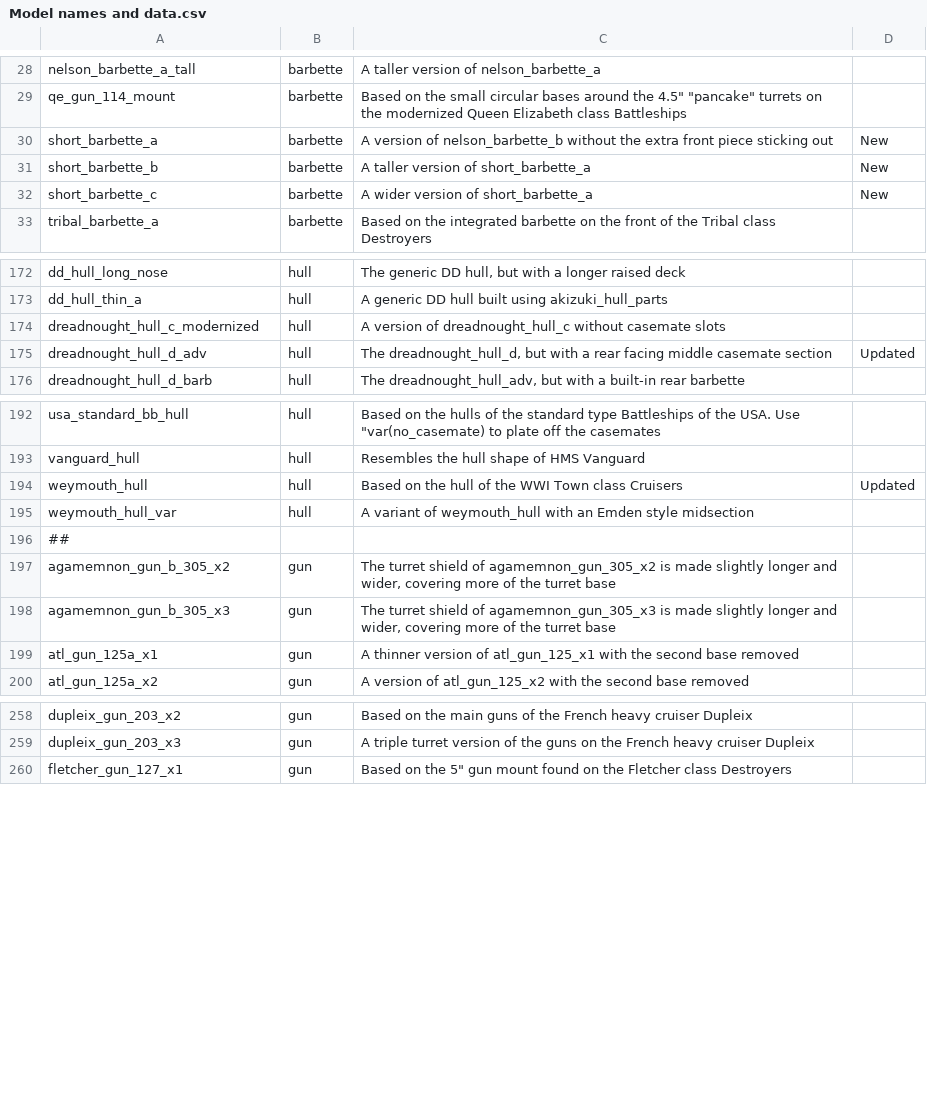
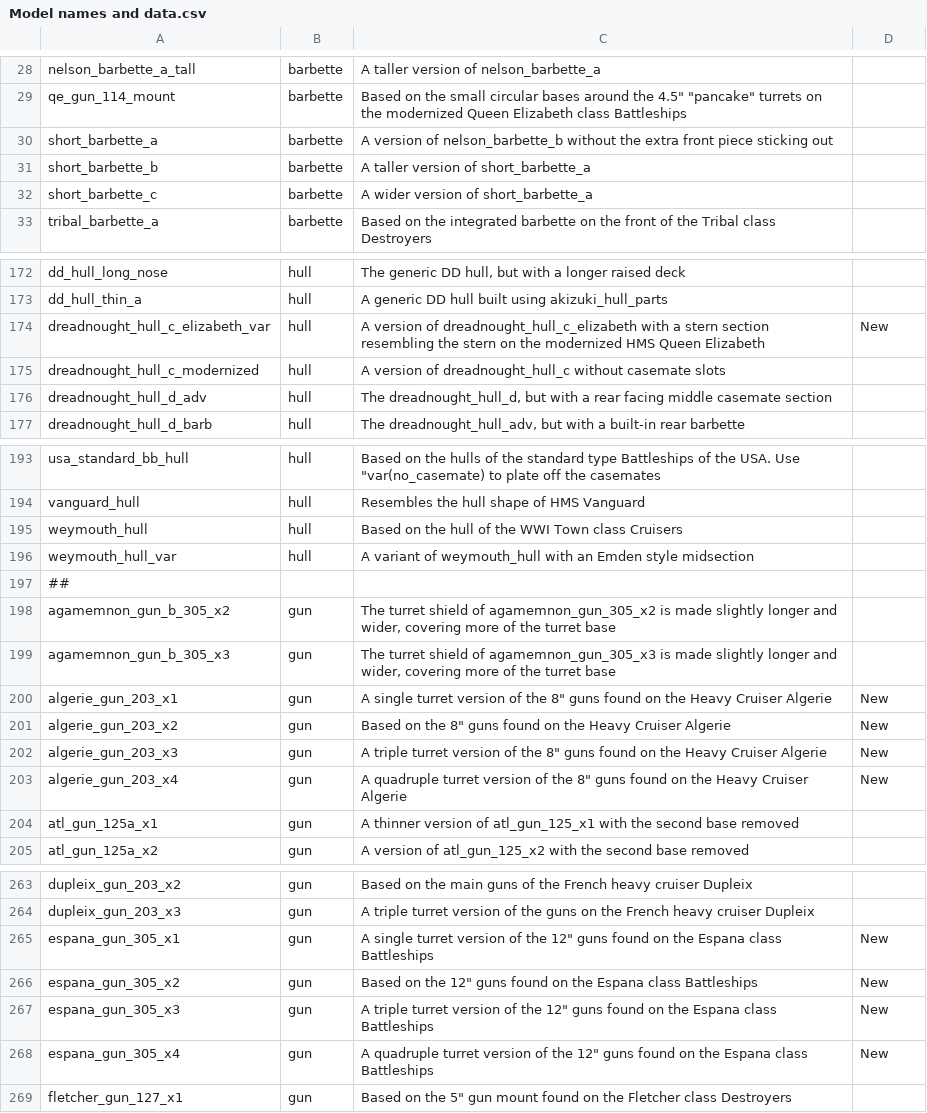
Before and after one commit to prontotorpedo/UAD-Model-Imports, a CSV file: models/Model names and data.csv, drawn as a sheet; only a part is shown, gaps mark what is left out; the diff covers the shown part only.

```diff
--- a/models/Model names and data.csv
+++ b/models/Model names and data.csv
@@ -29,5 +29,5 @@ nelson_barbette_a_tall,barbette,A taller version of nelson_barbette_a,
 qe_gun_114_mount,barbette,"Based on the small circular bases around the 4.5"" ""pancake"" turrets on the modernized Queen Elizabeth class Battleships",
-short_barbette_a,barbette,A version of nelson_barbette_b without the extra front piece sticking out,New
-short_barbette_b,barbette,A taller version of short_barbette_a,New
-short_barbette_c,barbette,A wider version of short_barbette_a,New
+short_barbette_a,barbette,A version of nelson_barbette_b without the extra front piece sticking out,
+short_barbette_b,barbette,A taller version of short_barbette_a,
+short_barbette_c,barbette,A wider version of short_barbette_a,
 tribal_barbette_a,barbette,Based on the integrated barbette on the front of the Tribal class Destroyers,
@@ -173,4 +173,5 @@ dd_hull_long_nose,hull,"The generic DD hull, but with a longer raised deck",
 dd_hull_thin_a,hull,A generic DD hull built using akizuki_hull_parts,
+dreadnought_hull_c_elizabeth_var,hull,A version of dreadnought_hull_c_elizabeth with a stern section resembling the stern on the modernized HMS Queen Elizabeth,New
 dreadnought_hull_c_modernized,hull,A version of dreadnought_hull_c without casemate slots,
-dreadnought_hull_d_adv,hull,"The dreadnought_hull_d, but with a rear facing middle casemate section",Updated
+dreadnought_hull_d_adv,hull,"The dreadnought_hull_d, but with a rear facing middle casemate section",
 dreadnought_hull_d_barb,hull,"The dreadnought_hull_adv, but with a built-in rear barbette",
@@ -193,3 +194,3 @@ usa_standard_bb_hull,hull,"Based on the hulls of the standard type Battleships o
 vanguard_hull,hull,Resembles the hull shape of HMS Vanguard,
-weymouth_hull,hull,Based on the hull of the WWI Town class Cruisers,Updated
+weymouth_hull,hull,Based on the hull of the WWI Town class Cruisers,
 weymouth_hull_var,hull,A variant of weymouth_hull with an Emden style midsection,
@@ -198,2 +199,6 @@ agamemnon_gun_b_305_x2,gun,"The turret shield of agamemnon_gun_305_x2 is made sl
 agamemnon_gun_b_305_x3,gun,"The turret shield of agamemnon_gun_305_x3 is made slightly longer and wider, covering more of the turret base",
+algerie_gun_203_x1,gun,"A single turret version of the 8"" guns found on the Heavy Cruiser Algerie",New
+algerie_gun_203_x2,gun,"Based on the 8"" guns found on the Heavy Cruiser Algerie",New
+algerie_gun_203_x3,gun,"A triple turret version of the 8"" guns found on the Heavy Cruiser Algerie",New
+algerie_gun_203_x4,gun,"A quadruple turret version of the 8"" guns found on the Heavy Cruiser Algerie",New
 atl_gun_125a_x1,gun,A thinner version of atl_gun_125_x1 with the second base removed,
@@ -259,2 +264,6 @@ dupleix_gun_203_x2,gun,Based on the main guns of the French heavy cruiser Duplei
 dupleix_gun_203_x3,gun,A triple turret version of the guns on the French heavy cruiser Dupleix,
+espana_gun_305_x1,gun,"A single turret version of the 12"" guns found on the Espana class Battleships",New
+espana_gun_305_x2,gun,"Based on the 12"" guns found on the Espana class Battleships",New
+espana_gun_305_x3,gun,"A triple turret version of the 12"" guns found on the Espana class Battleships",New
+espana_gun_305_x4,gun,"A quadruple turret version of the 12"" guns found on the Espana class Battleships",New
 fletcher_gun_127_x1,gun,"Based on the 5"" gun mount found on the Fletcher class Destroyers",
```
Also changed, not shown: 12 added rows and 27 edited cells elsewhere in this file, 54 other files.
